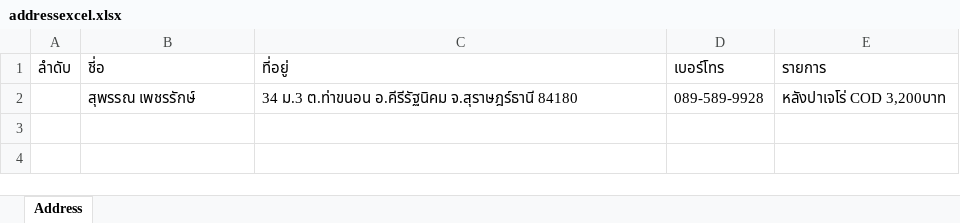
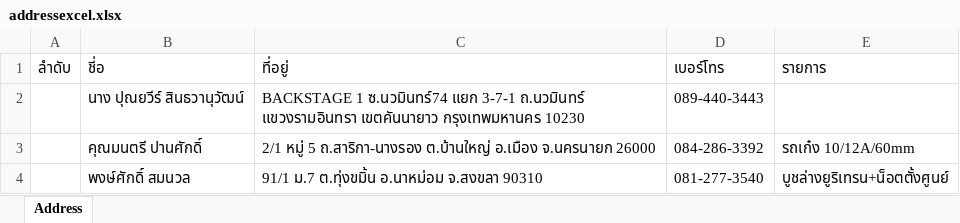
Before and after one commit to Itsarapa/ProlinkSticker, an Excel workbook: addressexcel.xlsx, sheet Address, drawn as a sheet; values as stored, in another font and other column widths than the file's, no borders; removed rows and columns are numbered as before the commit, all else as after; the diff names each change by its address in the sheet, - before the commit and + after, or states it on an @@ line.

Commit message:
Update addressexcel.xlsx

```diff
--- a/addressexcel.xlsx (sheet Address)
+++ b/addressexcel.xlsx (sheet Address)
-row 2:  | สุพรรณ เพชรรักษ์ | 34 ม.3 ต.ท่าขนอน อ.คีรีรัฐนิคม จ.สุราษฎร์ธานี 84180 | 089-589-9928 | หลังปาเจโร่ COD 3,200บาท
+row 2:  | นาง ปุณยวีร์ สินธวานุวัฒน์ | BACKSTAGE 1 ซ.นวมินทร์74 แยก 3-7-1 ถ.นวมินทร์ แขวงรามอินทรา เขตคันนายาว กรุงเทพมหานคร 10230 | 089-440-3443
+row 3:  | คุณมนตรี ปานศักดิ์ | 2/1 หมู่ 5 ถ.สาริกา-นางรอง ต.บ้านใหญ่ อ.เมือง จ.นครนายก 26000 | 084-286-3392 | รถเก๋ง 10/12A/60mm
+row 4:  | พงษ์ศักดิ์ สมนวล | 91/1 ม.7 ต.ทุ่งขมิ้น อ.นาหม่อม จ.สงขลา 90310 | 081-277-3540 | บูชล่างยูริเทรน+น็อตตั้งศูนย์
```
